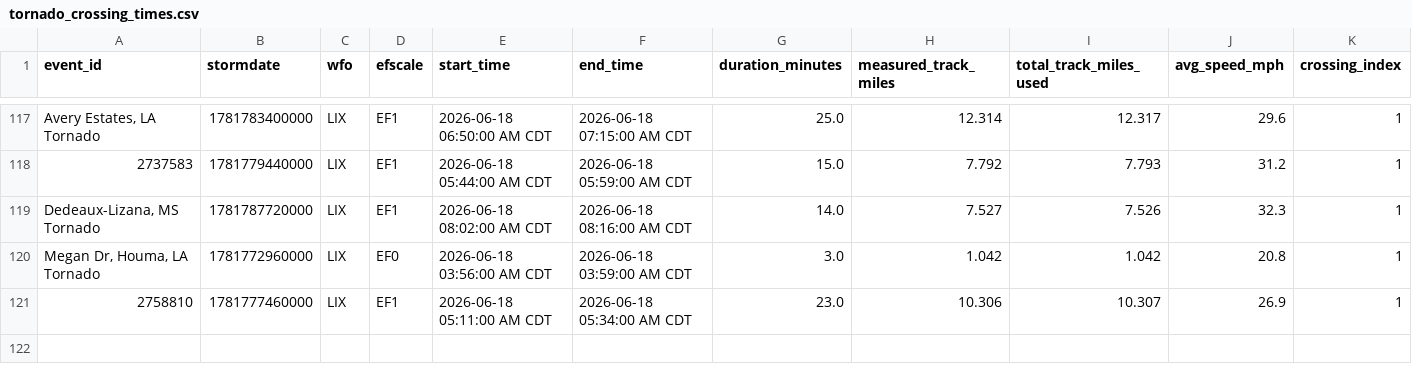
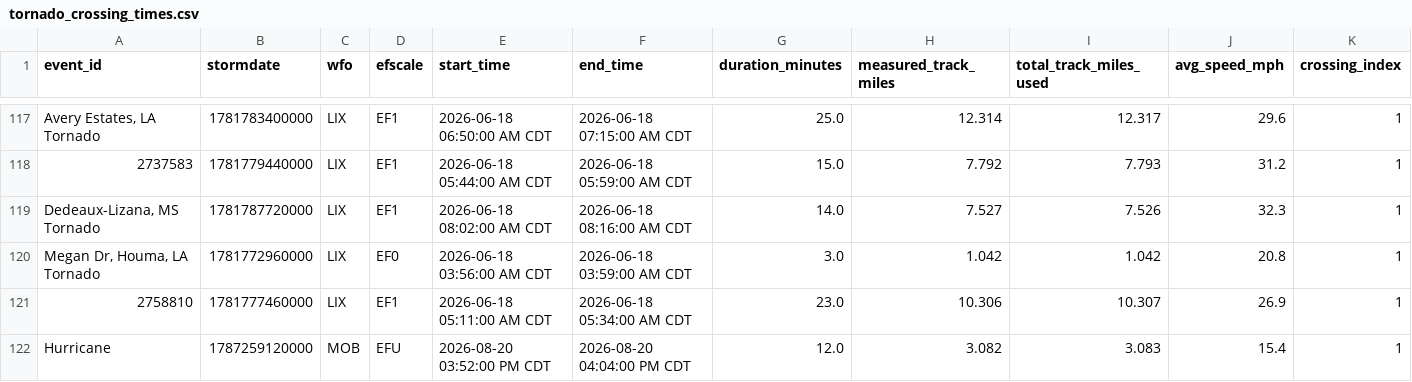
Before and after one commit to mefferso/tornado_path_calculator, a CSV file: docs/data/tornado_crossing_times.csv, drawn as a sheet; only a part is shown, gaps mark what is left out; rows hold the shown columns only; the diff names each change by its address in the sheet, - before the commit and + after, or states it on an @@ line.

```diff
--- a/docs/data/tornado_crossing_times.csv
+++ b/docs/data/tornado_crossing_times.csv
+row 122: Hurricane | 1787259120000 | MOB | EFU | 2026-08-20 03:52:00 PM CDT | 2026-08-20 04:04:00 PM CDT | 12.0 | 3.082 | 3.083 | 15.4 | 1
```
Also changed, not shown: output/tornado_crossing_times.csv, 2 other files.
